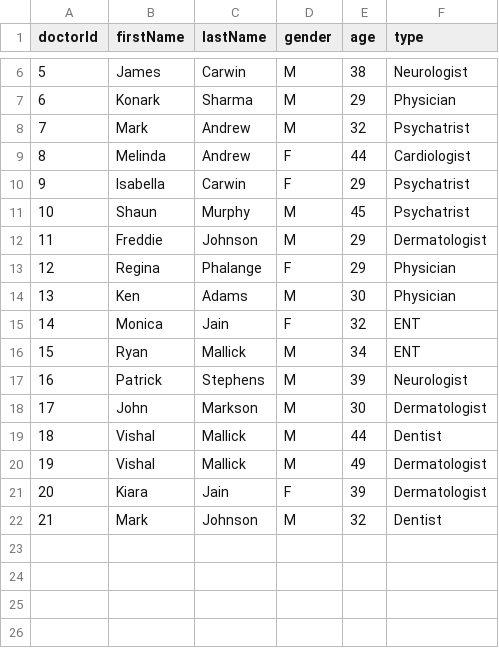
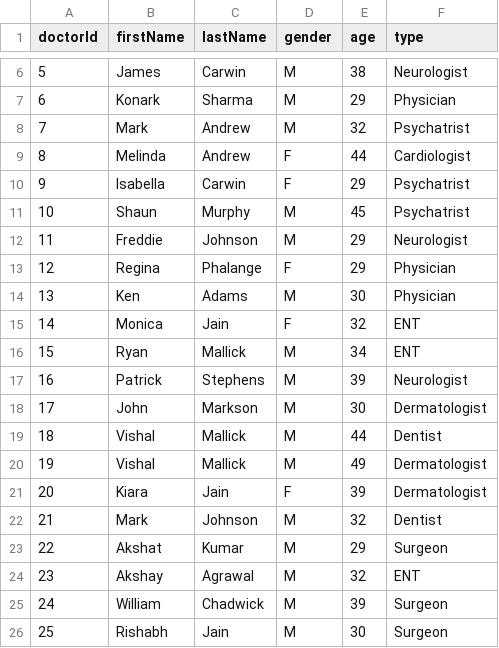
Before and after one commit to vector316/hospital-mng-system, a CSV file: persons/doctors/doctors.csv (was doctors/doctors.csv), drawn as a sheet; only a part is shown, gaps mark what is left out.

Commit message:
class 'person' created
created a new class person and derived doctor and patient from it.

```diff
--- a/doctors/doctors.csv
+++ b/persons/doctors/doctors.csv
@@ -11,3 +11,3 @@ doctorId,firstName,lastName,gender,age,type
 10,Shaun,Murphy,M,45,Psychatrist
-11,Freddie,Johnson,M,29,Dermatologist
+11,Freddie,Johnson,M,29,Neurologist
 12,Regina,Phalange,F,29,Physician
@@ -22 +22,5 @@ doctorId,firstName,lastName,gender,age,type
 21,Mark,Johnson,M,32,Dentist
+22,Akshat,Kumar,M,29,Surgeon
+23,Akshay,Agrawal,M,32,ENT
+24,William,Chadwick,M,39,Surgeon
+25,Rishabh,Jain,M,30,Surgeon
```
Also changed, not shown: 8 other files.
